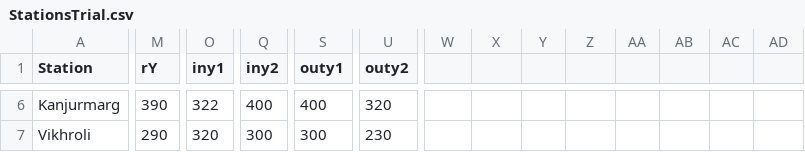
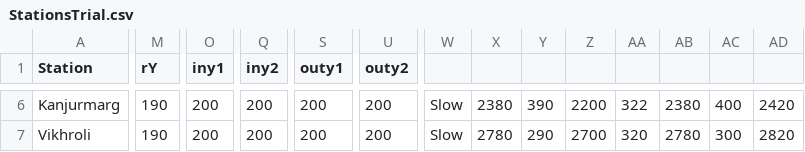
Before and after one commit to sylverfish/p3syl, a CSV file: data/StationsTrial.csv, drawn as a sheet; only a part is shown, gaps mark what is left out; the diff covers the shown part only; the diff names each change by its address in the sheet, - before the commit and + after, or states it on an @@ line.

```diff
--- a/data/StationsTrial.csv
+++ b/data/StationsTrial.csv
-M6 (rY): 390
+M6 (rY): 190
-O6 (iny1): 322
+O6 (iny1): 200
-Q6 (iny2): 400
+Q6 (iny2): 200
-S6 (outy1): 400
+S6 (outy1): 200
-U6 (outy2): 320
+U6 (outy2): 200
-W6:W7: (empty)
+W6:W7: Slow
-X6: (empty)
+X6: 2380
-Y6: (empty)
+Y6: 390
-Z6: (empty)
+Z6: 2200
-AA6: (empty)
+AA6: 322
-AB6: (empty)
+AB6: 2380
-AC6: (empty)
+AC6: 400
-AD6: (empty)
+AD6: 2420
-M7 (rY): 290
+M7 (rY): 190
-O7 (iny1): 320
+O7 (iny1): 200
-Q7 (iny2): 300
+Q7 (iny2): 200
-S7 (outy1): 300
+S7 (outy1): 200
-U7 (outy2): 230
+U7 (outy2): 200
-X7: (empty)
+X7: 2780
-Y7: (empty)
+Y7: 290
-Z7: (empty)
+Z7: 2700
-AA7: (empty)
+AA7: 320
-AB7: (empty)
+AB7: 2780
-AC7: (empty)
+AC7: 300
-AD7: (empty)
+AD7: 2820
```
Also changed, not shown: 82 edited cells elsewhere in this file.
